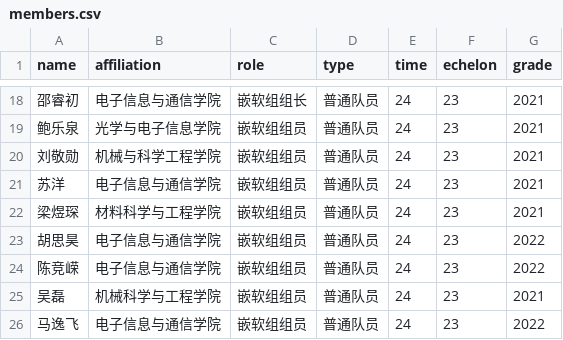
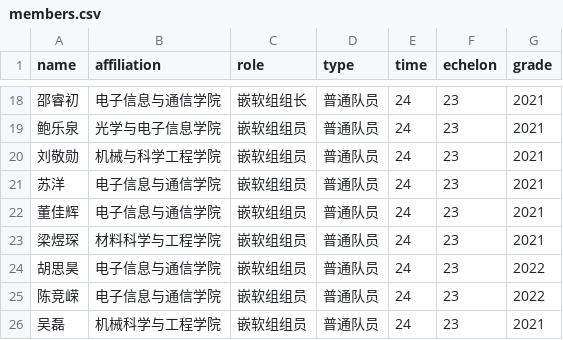
Before and after one commit to SDUTVINCI/SDUTVINCI_WEBSITE, a CSV file: _members/members.csv, drawn as a sheet; only a part is shown, gaps mark what is left out; the shorter side is filled out with more unchanged rows; the diff names each change by its address in the sheet, - before the commit and + after, or states it on an @@ line.

```diff
--- a/_members/members.csv
+++ b/_members/members.csv
+row 22: 董佳辉 | 电子信息与通信学院 | 嵌软组组员 | 普通队员 | 24 | 23 | 2021
```
Also changed, not shown: 1 other file.
